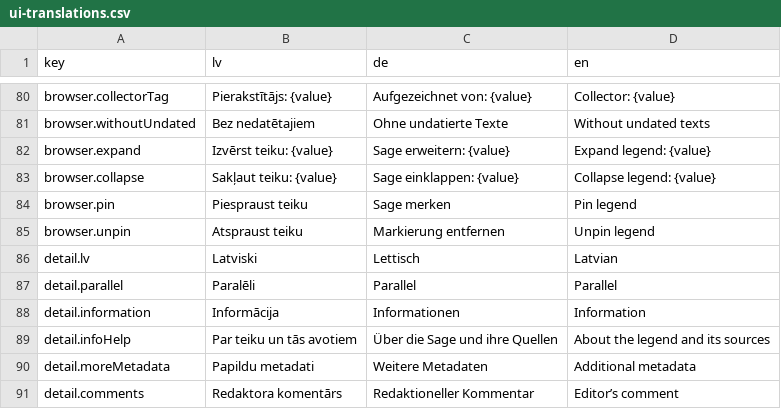
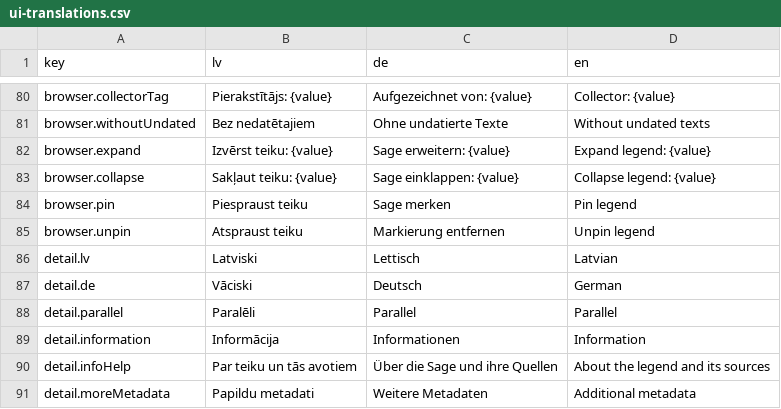
Before and after one commit to ul-dhc/teikas, a CSV file: ui-translations.csv, drawn as a sheet; only a part is shown, gaps mark what is left out; the shorter side is filled out with more unchanged rows.

```diff
--- a/ui-translations.csv
+++ b/ui-translations.csv
@@ -86,2 +86,3 @@
 "detail.lv","Latviski","Lettisch","Latvian"
+"detail.de","Vāciski","Deutsch","German"
 "detail.parallel","Paralēli","Parallel","Parallel"
```
Also changed, not shown: translations/ui-translations.csv, 1 other file.
